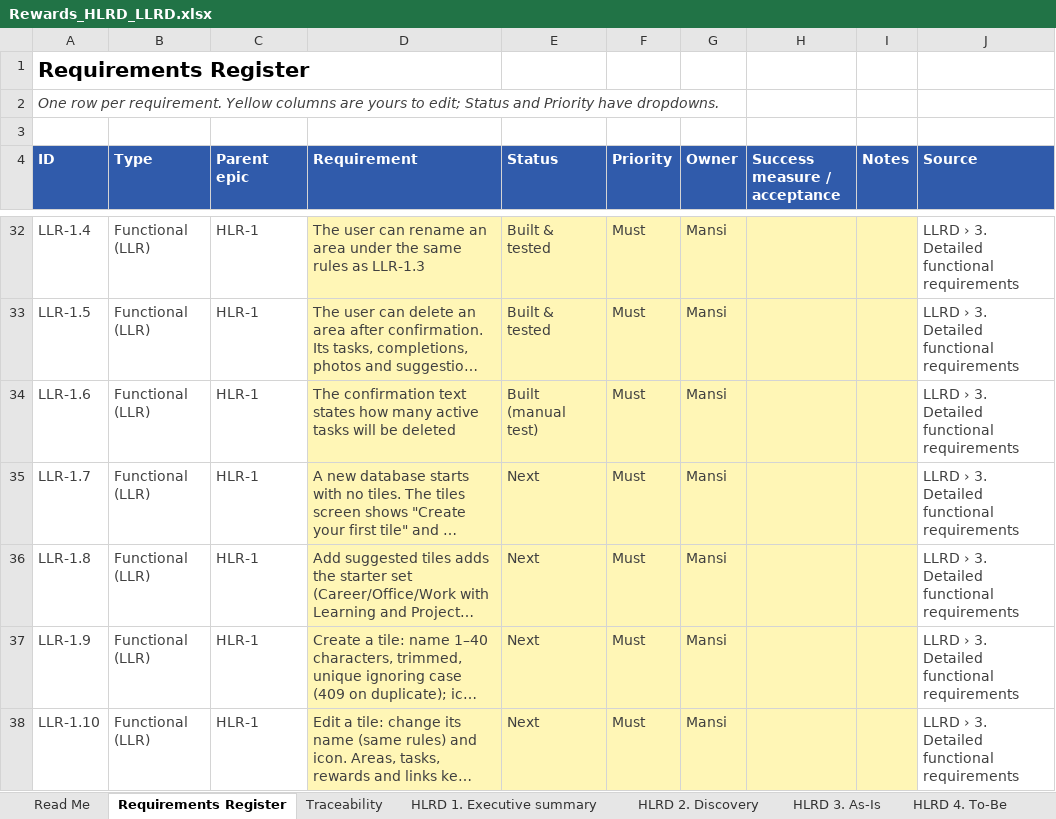
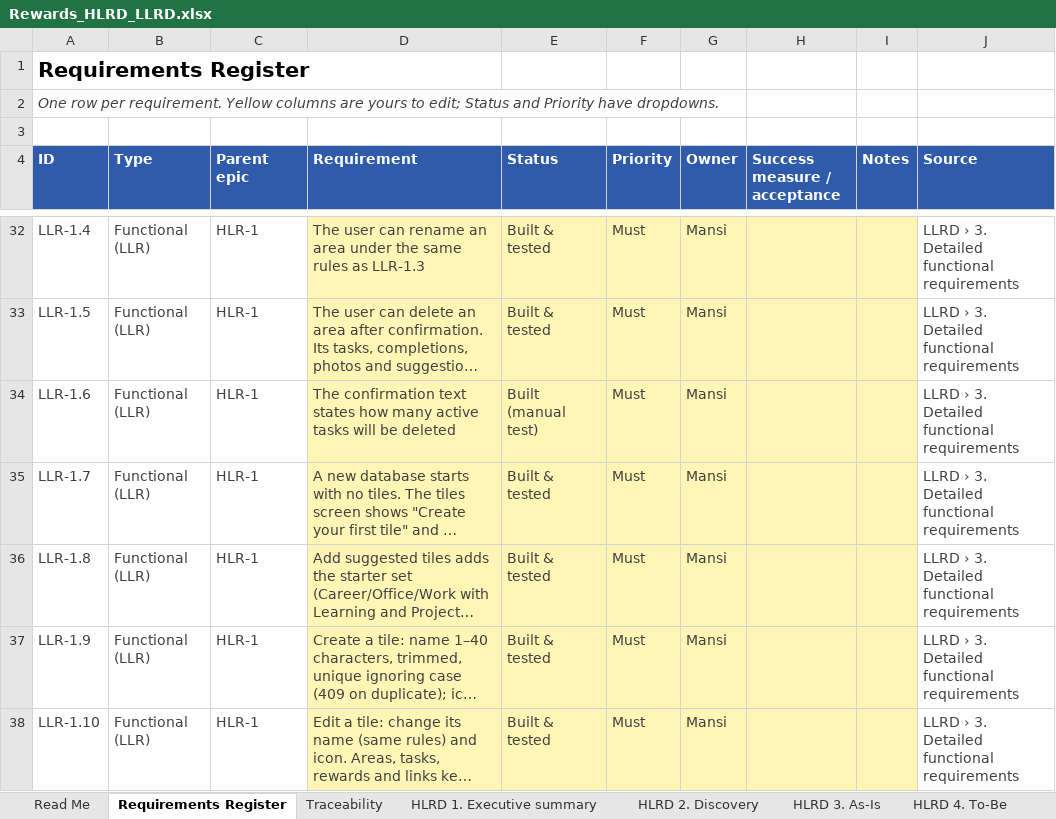
Before and after one commit to mansisce/life-experiences-webpage, an Excel workbook: docs/rewards/Rewards_HLRD_LLRD.xlsx, sheet Requirements Register, drawn as a sheet; only a part is shown, gaps mark what is left out; long unchanged cells end in …; values as stored, in another font and other column widths than the file's, no borders; the diff covers the shown part only; the diff names each change by its address in the sheet, - before the commit and + after, or states it on an @@ line.

```diff
--- a/docs/rewards/Rewards_HLRD_LLRD.xlsx (sheet Requirements Register)
+++ b/docs/rewards/Rewards_HLRD_LLRD.xlsx (sheet Requirements Register)
-E35:E38 (Status): Next
+E35:E38 (Status): Built & tested
```
Also changed, not shown: 8 edited cells elsewhere in this sheet, sheet LLRD 3. Functional reqs, sheet Traceability, sheet LLRD 4. Screen reqs, sheet LLRD 7. Traceability matrix, sheet HLRD 6. High-level reqs, sheet HLRD 4. To-Be, 16 other files.
